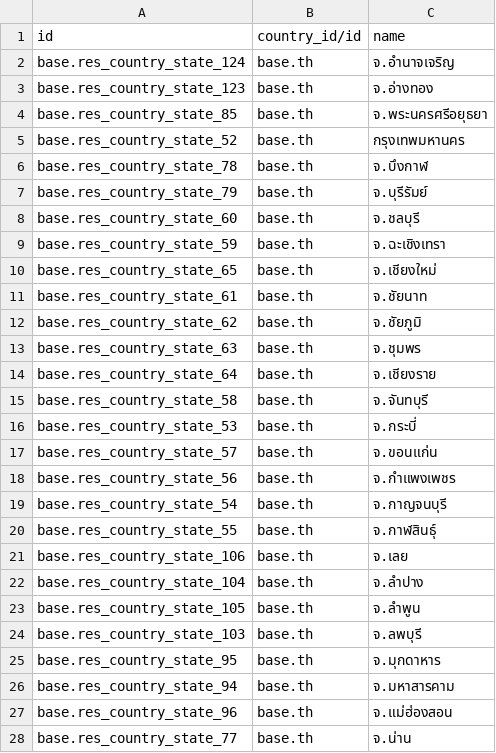
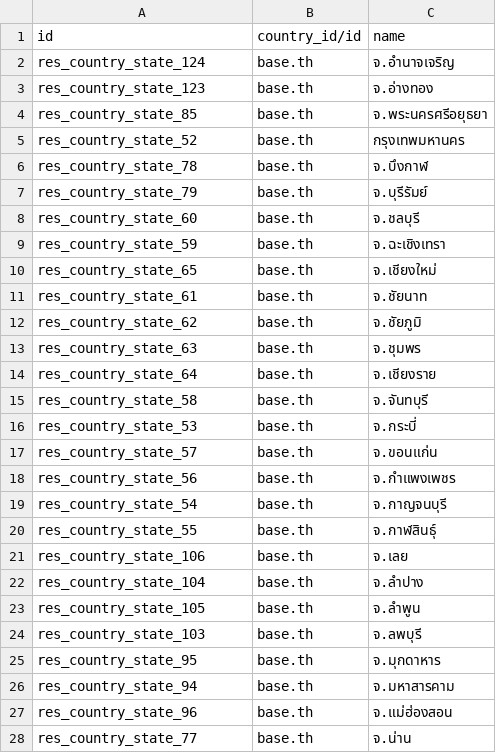
Before and after one commit to OCA/l10n-thailand, a CSV file: l10n_th_address/data/res.country.province.csv, drawn as a sheet; only a part is shown; the diff covers the shown part only.

Commit message:
[FIX] remove base. from id of data file, add post_init_hook (#3)

```diff
--- a/l10n_th_address/data/res.country.province.csv
+++ b/l10n_th_address/data/res.country.province.csv
@@ -1,28 +1,28 @@
 id,country_id/id,name
-base.res_country_state_124,base.th,จ.อำนาจเจริญ
-base.res_country_state_123,base.th,จ.อ่างทอง
-base.res_country_state_85,base.th,จ.พระนครศรีอยุธยา
-base.res_country_state_52,base.th,กรุงเทพมหานคร
-base.res_country_state_78,base.th,จ.บึงกาฬ
-base.res_country_state_79,base.th,จ.บุรีรัมย์
-base.res_country_state_60,base.th,จ.ชลบุรี
-base.res_country_state_59,base.th,จ.ฉะเชิงเทรา
-base.res_country_state_65,base.th,จ.เชียงใหม่
-base.res_country_state_61,base.th,จ.ชัยนาท
-base.res_country_state_62,base.th,จ.ชัยภูมิ
-base.res_country_state_63,base.th,จ.ชุมพร
-base.res_country_state_64,base.th,จ.เชียงราย
-base.res_country_state_58,base.th,จ.จันทบุรี
-base.res_country_state_53,base.th,จ.กระบี่
-base.res_country_state_57,base.th,จ.ขอนแก่น
-base.res_country_state_56,base.th,จ.กำแพงเพชร
-base.res_country_state_54,base.th,จ.กาญจนบุรี
-base.res_country_state_55,base.th,จ.กาฬสินธุ์
-base.res_country_state_106,base.th,จ.เลย
-base.res_country_state_104,base.th,จ.ลำปาง
-base.res_country_state_105,base.th,จ.ลำพูน
-base.res_country_state_103,base.th,จ.ลพบุรี
-base.res_country_state_95,base.th,จ.มุกดาหาร
-base.res_country_state_94,base.th,จ.มหาสารคาม
-base.res_country_state_96,base.th,จ.แม่ฮ่องสอน
-base.res_country_state_77,base.th,จ.น่าน
+res_country_state_124,base.th,จ.อำนาจเจริญ
+res_country_state_123,base.th,จ.อ่างทอง
+res_country_state_85,base.th,จ.พระนครศรีอยุธยา
+res_country_state_52,base.th,กรุงเทพมหานคร
+res_country_state_78,base.th,จ.บึงกาฬ
+res_country_state_79,base.th,จ.บุรีรัมย์
+res_country_state_60,base.th,จ.ชลบุรี
+res_country_state_59,base.th,จ.ฉะเชิงเทรา
+res_country_state_65,base.th,จ.เชียงใหม่
+res_country_state_61,base.th,จ.ชัยนาท
+res_country_state_62,base.th,จ.ชัยภูมิ
+res_country_state_63,base.th,จ.ชุมพร
+res_country_state_64,base.th,จ.เชียงราย
+res_country_state_58,base.th,จ.จันทบุรี
+res_country_state_53,base.th,จ.กระบี่
+res_country_state_57,base.th,จ.ขอนแก่น
+res_country_state_56,base.th,จ.กำแพงเพชร
+res_country_state_54,base.th,จ.กาญจนบุรี
+res_country_state_55,base.th,จ.กาฬสินธุ์
+res_country_state_106,base.th,จ.เลย
+res_country_state_104,base.th,จ.ลำปาง
+res_country_state_105,base.th,จ.ลำพูน
+res_country_state_103,base.th,จ.ลพบุรี
+res_country_state_95,base.th,จ.มุกดาหาร
+res_country_state_94,base.th,จ.มหาสารคาม
+res_country_state_96,base.th,จ.แม่ฮ่องสอน
+res_country_state_77,base.th,จ.น่าน
```
Also changed, not shown: 50 edited cells elsewhere in this file, 10 other files.
